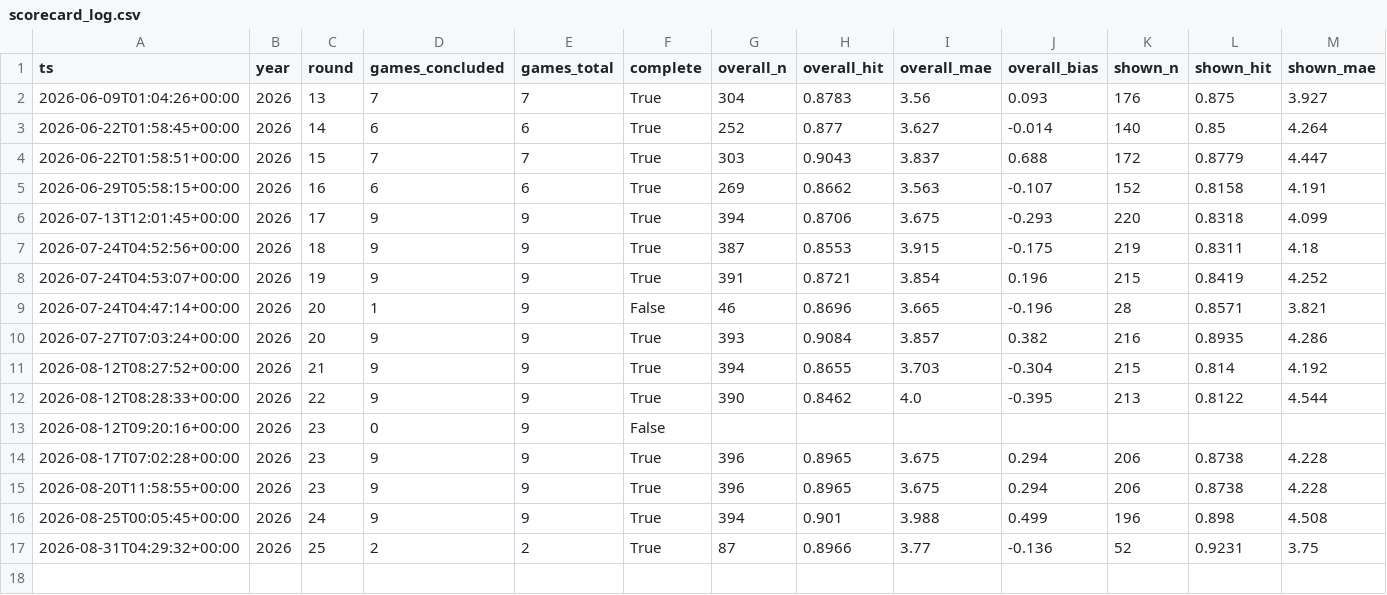
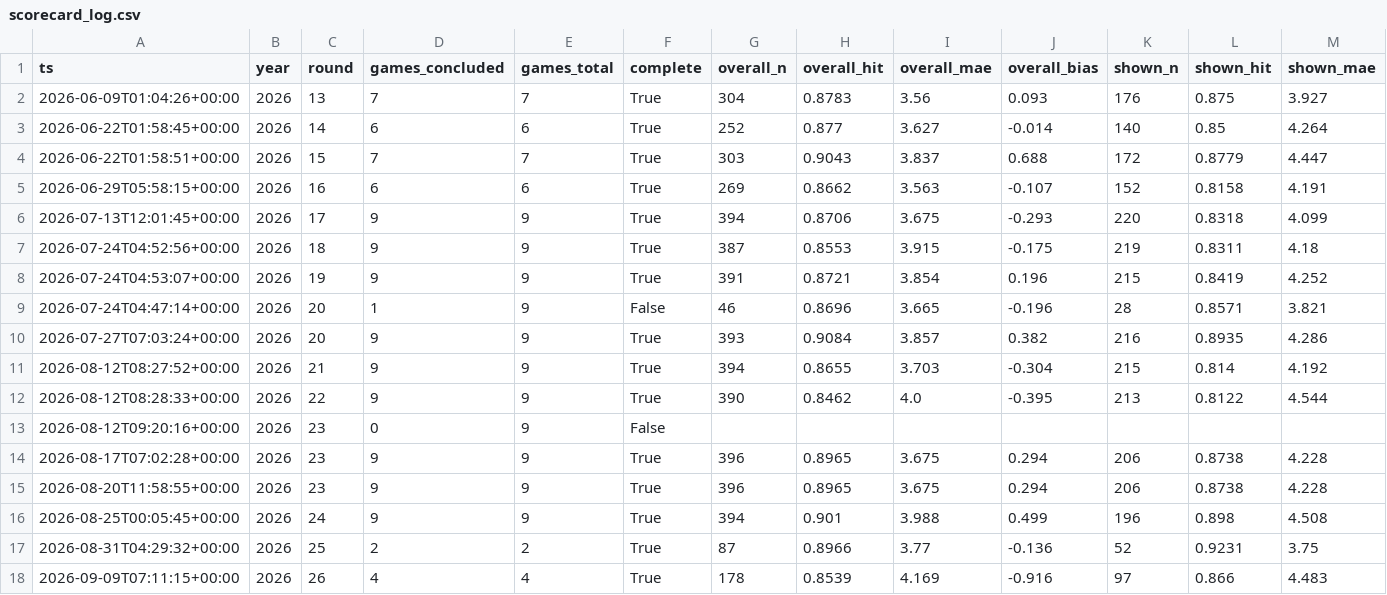
Before and after one commit to Dwayno44/afl-player-stats, a CSV file: scorecard_log.csv, drawn as a sheet; only a part is shown; rows hold the shown columns only; the diff names each change by its address in the sheet, - before the commit and + after, or states it on an @@ line.

```diff
--- a/scorecard_log.csv
+++ b/scorecard_log.csv
+row 18: 2026-09-09T07:11:15+00:00 | 2026 | 26 | 4 | 4 | True | 178 | 0.8539 | 4.169 | -0.916 | 97 | 0.866 | 4.483
```
Also changed, not shown: 3 other files.
